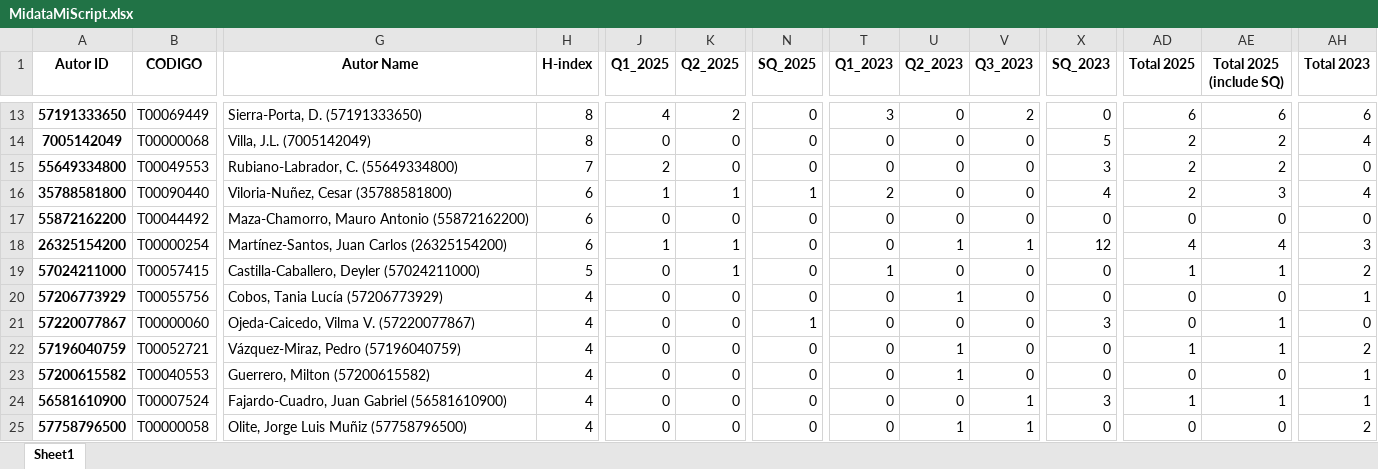
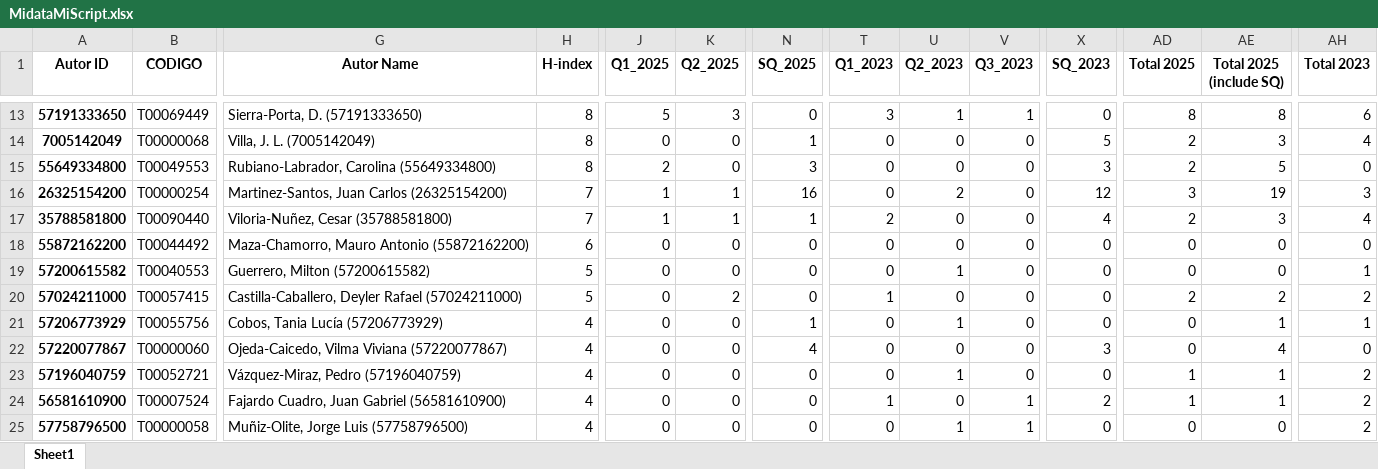
Before and after one commit to sierraporta/Scopus-Metrics-UTB, an Excel workbook: MidataMiScript.xlsx, sheet Sheet1, drawn as a sheet; only a part is shown, gaps mark what is left out; values as stored, in another font and other column widths than the file's, no borders; removed rows and columns are numbered as before the commit, all else as after; rows hold the shown columns only; the diff covers the shown part only; the diff names each change by its address in the sheet, - before the commit and + after, or states it on an @@ line.

```diff
--- a/MidataMiScript.xlsx (sheet Sheet1)
+++ b/MidataMiScript.xlsx (sheet Sheet1)
-J13 (Q1_2025): 4
+J13 (Q1_2025): 5
-K13 (Q2_2025): 2
+K13 (Q2_2025): 3
-U13 (Q2_2023): 0
+U13 (Q2_2023): 1
-V13 (Q3_2023): 2
+V13 (Q3_2023): 1
-AD13 (Total 2025): 6
+AD13 (Total 2025): 8
-AE13 (Total 2025 (include SQ)): 6
+AE13 (Total 2025 (include SQ)): 8
-G14 (Autor Name): Villa, J.L. (7005142049)
+G14 (Autor Name): Villa, J. L. (7005142049)
-N14 (SQ_2025): 0
+N14 (SQ_2025): 1
-AE14 (Total 2025 (include SQ)): 2
+AE14 (Total 2025 (include SQ)): 3
-G15 (Autor Name): Rubiano-Labrador, C. (55649334800)
+G15 (Autor Name): Rubiano-Labrador, Carolina (55649334800)
-H15 (H-index): 7
+H15 (H-index): 8
-N15 (SQ_2025): 0
+N15 (SQ_2025): 3
-AE15 (Total 2025 (include SQ)): 2
+AE15 (Total 2025 (include SQ)): 5
+row 16: 26325154200 | T00000254 | Martinez-Santos, Juan Carlos (26325154200) | 7 | 1 | 1 | 16 | 0 | 2 | 0 | 12 | 3 | 19 | 3
-H17 (H-index): 6
+H17 (H-index): 7
-row 18: 26325154200 | T00000254 | Martínez-Santos, Juan Carlos (26325154200) | 6 | 1 | 1 | 0 | 0 | 1 | 1 | 12 | 4 | 4 | 3
+row 19: 57200615582 | T00040553 | Guerrero, Milton (57200615582) | 5 | 0 | 0 | 0 | 0 | 1 | 0 | 0 | 0 | 0 | 1
-G20 (Autor Name): Castilla-Caballero, Deyler (57024211000)
+G20 (Autor Name): Castilla-Caballero, Deyler Rafael (57024211000)
-K20 (Q2_2025): 1
+K20 (Q2_2025): 2
-AD20 (Total 2025): 1
+AD20 (Total 2025): 2
-AE20 (Total 2025 (include SQ)): 1
+AE20 (Total 2025 (include SQ)): 2
-N21 (SQ_2025): 0
+N21 (SQ_2025): 1
-AE21 (Total 2025 (include SQ)): 0
+AE21 (Total 2025 (include SQ)): 1
-G22 (Autor Name): Ojeda-Caicedo, Vilma V. (57220077867)
+G22 (Autor Name): Ojeda-Caicedo, Vilma Viviana (57220077867)
-N22 (SQ_2025): 1
+N22 (SQ_2025): 4
-AE22 (Total 2025 (include SQ)): 1
+AE22 (Total 2025 (include SQ)): 4
-row 23: 57200615582 | T00040553 | Guerrero, Milton (57200615582) | 4 | 0 | 0 | 0 | 0 | 1 | 0 | 0 | 0 | 0 | 1
-G24 (Autor Name): Fajardo-Cuadro, Juan Gabriel (56581610900)
+G24 (Autor Name): Fajardo Cuadro, Juan Gabriel (56581610900)
-T24 (Q1_2023): 0
+T24 (Q1_2023): 1
-X24 (SQ_2023): 3
+X24 (SQ_2023): 2
-AH24 (Total 2023): 1
+AH24 (Total 2023): 2
-G25 (Autor Name): Olite, Jorge Luis Muñiz (57758796500)
+G25 (Autor Name): Muñiz-Olite, Jorge Luis (57758796500)
```
Also changed, not shown: 4 added rows, 4 removed rows, 1 moved row and 134 edited cells elsewhere in this sheet, MidataMiScript2.xlsx, 2 other files.
